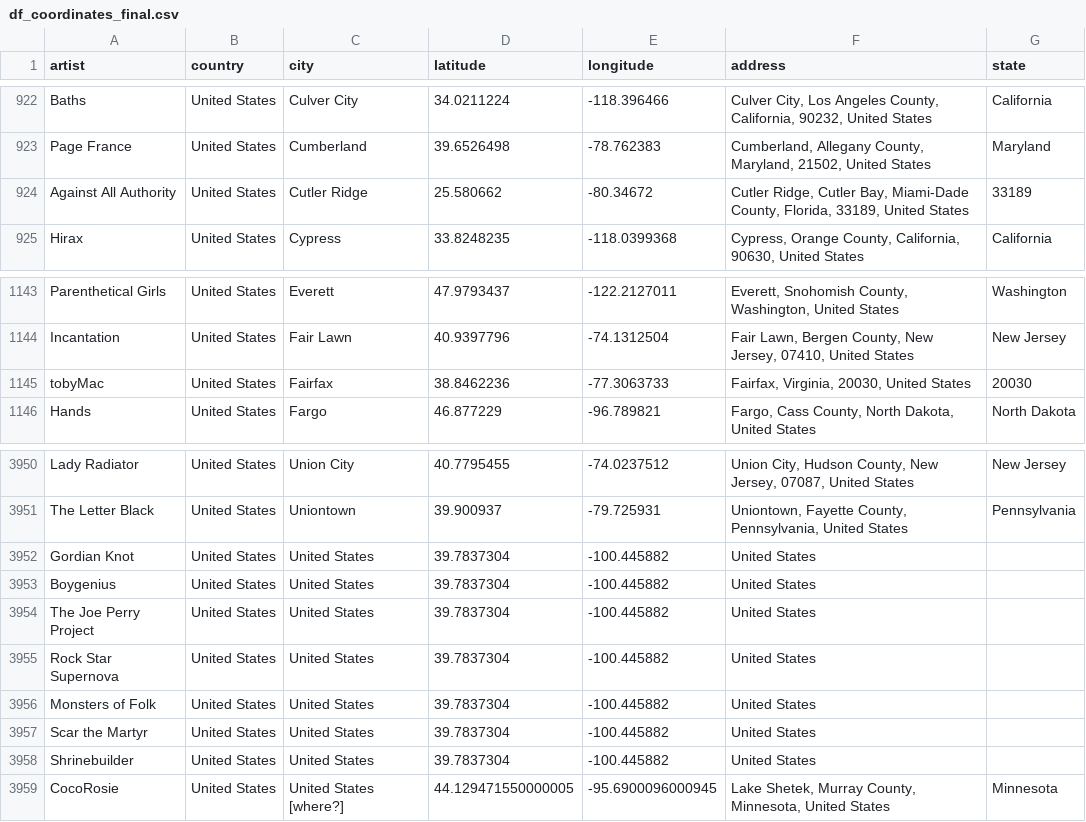
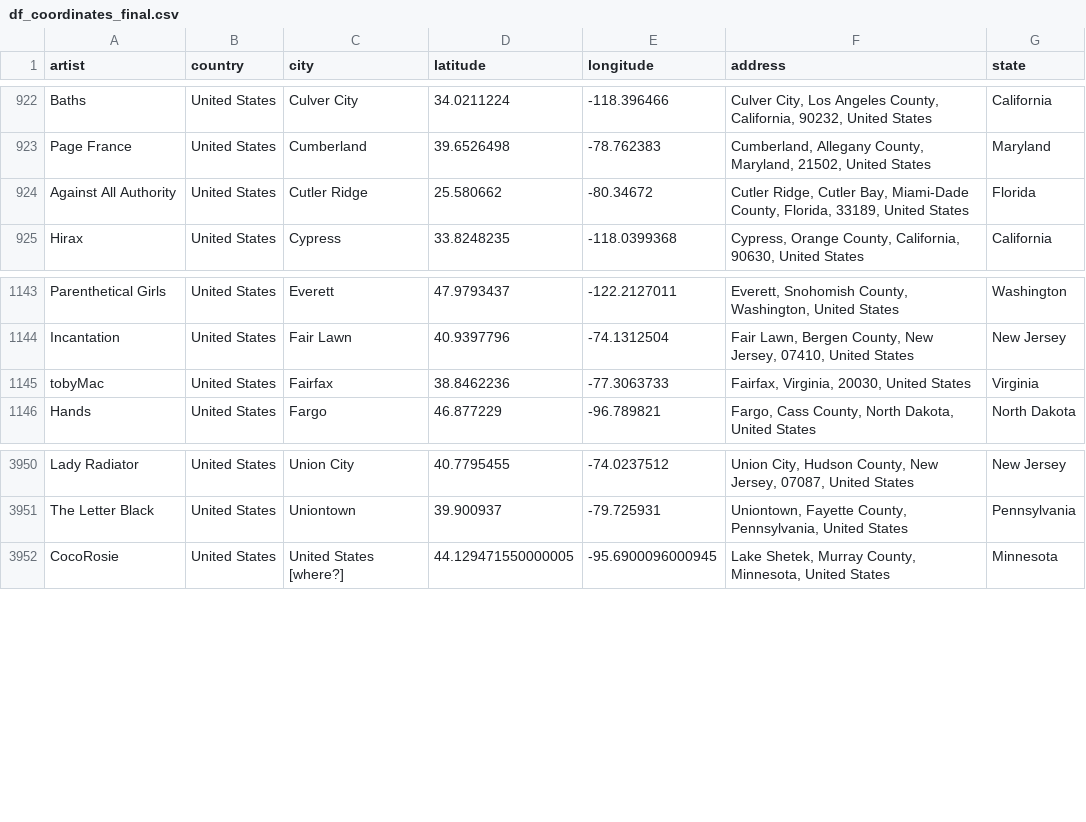
Before and after one commit to arnauog/what_the_rock, a CSV file: Datasets/df_coordinates_final.csv, drawn as a sheet; only a part is shown, gaps mark what is left out.

Commit message:
netejant albums i tableau

```diff
--- a/Datasets/df_coordinates_final.csv
+++ b/Datasets/df_coordinates_final.csv
@@ -923,3 +923,3 @@ Baths,United States,Culver City,34.0211224,-118.396466,"Culver City, Los Angeles
 Page France,United States,Cumberland,39.6526498,-78.762383,"Cumberland, Allegany County, Maryland, 21502, United States",Maryland
-Against All Authority,United States,Cutler Ridge,25.580662,-80.34672,"Cutler Ridge, Cutler Bay, Miami-Dade County, Florida, 33189, United States",33189
+Against All Authority,United States,Cutler Ridge,25.580662,-80.34672,"Cutler Ridge, Cutler Bay, Miami-Dade County, Florida, 33189, United States",Florida
 Hirax,United States,Cypress,33.8248235,-118.0399368,"Cypress, Orange County, California, 90630, United States",California
@@ -1144,3 +1144,3 @@ Parenthetical Girls,United States,Everett,47.9793437,-122.2127011,"Everett, Snoh
 Incantation,United States,Fair Lawn,40.9397796,-74.1312504,"Fair Lawn, Bergen County, New Jersey, 07410, United States",New Jersey
-tobyMac,United States,Fairfax,38.8462236,-77.3063733,"Fairfax, Virginia, 20030, United States",20030
+tobyMac,United States,Fairfax,38.8462236,-77.3063733,"Fairfax, Virginia, 20030, United States",Virginia
 Hands,United States,Fargo,46.877229,-96.789821,"Fargo, Cass County, North Dakota, United States",North Dakota
@@ -3951,9 +3951,2 @@ Lady Radiator,United States,Union City,40.7795455,-74.0237512,"Union City, Hudso
 The Letter Black,United States,Uniontown,39.900937,-79.725931,"Uniontown, Fayette County, Pennsylvania, United States",Pennsylvania
-Gordian Knot,United States,United States,39.7837304,-100.445882,United States,
-Boygenius,United States,United States,39.7837304,-100.445882,United States,
-The Joe Perry Project,United States,United States,39.7837304,-100.445882,United States,
-Rock Star Supernova,United States,United States,39.7837304,-100.445882,United States,
-Monsters of Folk,United States,United States,39.7837304,-100.445882,United States,
-Scar the Martyr,United States,United States,39.7837304,-100.445882,United States,
-Shrinebuilder,United States,United States,39.7837304,-100.445882,United States,
 CocoRosie,United States,United States [where?],44.129471550000005,-95.6900096000945,"Lake Shetek, Murray County, Minnesota, United States",Minnesota
```
Also changed, not shown: Datasets/df_ratings.csv, 3 other files.
